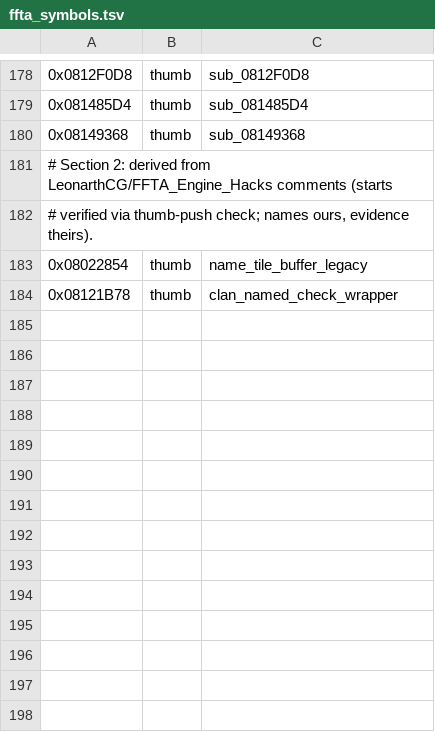
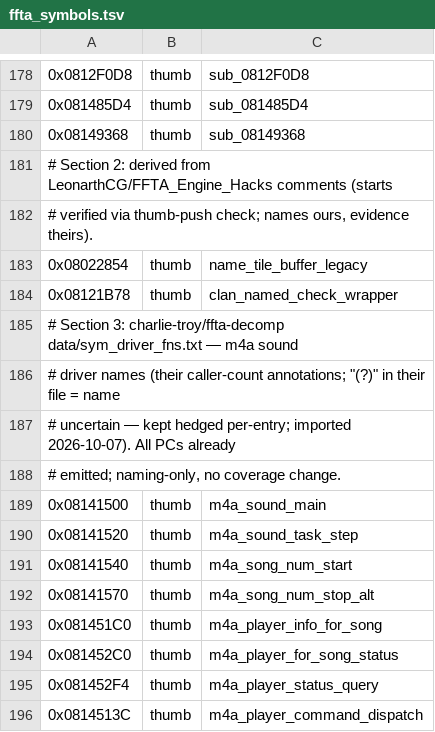
Before and after one commit to james2doyle/ffta-recomp, a TSV file: symbols/ffta_symbols.tsv, drawn as a sheet; only a part is shown, gaps mark what is left out.

Commit message:
annotation pass (2/2): m4a driver names from the decomp registry
Eight sound-driver PCs named (m4a_sound_main/task_step/song_num_start/
stop_alt, player info/status/command dispatch). All already emitted —
naming-only; attract + route gates next.

```diff
--- a/symbols/ffta_symbols.tsv
+++ b/symbols/ffta_symbols.tsv
@@ -184 +184,13 @@
 0x08121B78	thumb	clan_named_check_wrapper
+# Section 3: charlie-troy/ffta-decomp data/sym_driver_fns.txt — m4a sound
+# driver names (their caller-count annotations; "(?)" in their file = name
+# uncertain — kept hedged per-entry; imported 2026-10-07). All PCs already
+# emitted; naming-only, no coverage change.
+0x08141500	thumb	m4a_sound_main
+0x08141520	thumb	m4a_sound_task_step
+0x08141540	thumb	m4a_song_num_start
+0x08141570	thumb	m4a_song_num_stop_alt
+0x081451C0	thumb	m4a_player_info_for_song
+0x081452C0	thumb	m4a_player_for_song_status
+0x081452F4	thumb	m4a_player_status_query
+0x0814513C	thumb	m4a_player_command_dispatch
```
